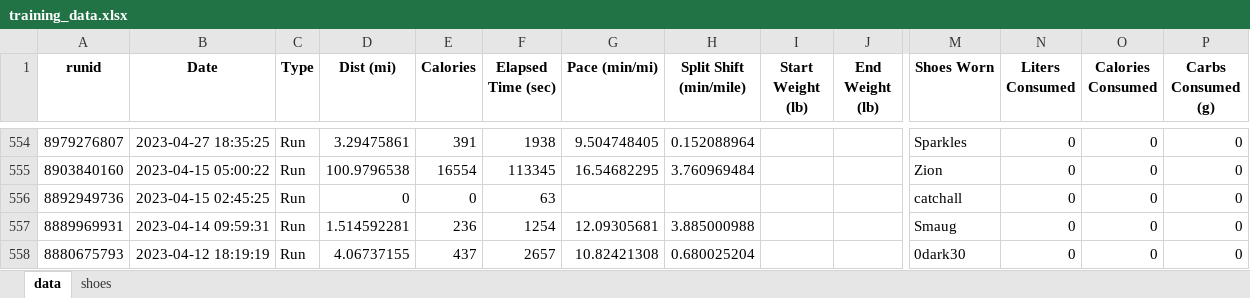
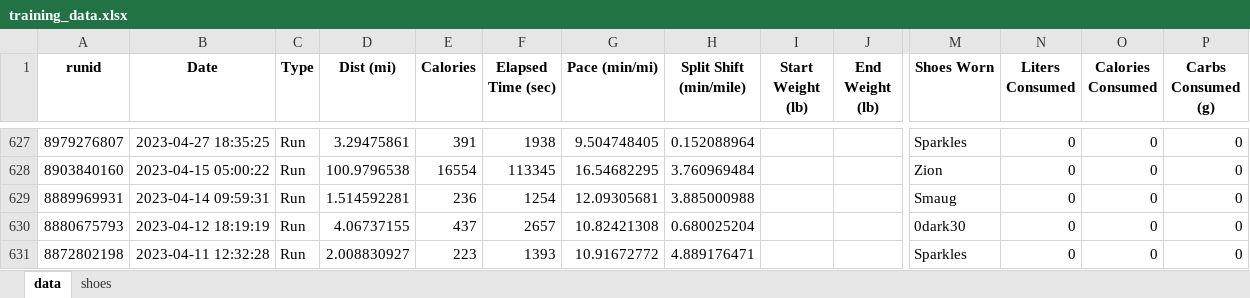
Before and after one commit to capecchi/capecchi.github.io, an Excel workbook: posts/RaceTraining/training_data.xlsx, sheet data, drawn as a sheet; only a part is shown, gaps mark what is left out; the shorter side is filled out with more unchanged rows; values as stored, in another font and other column widths than the file's, no borders; removed rows and columns are numbered as before the commit, all else as after; rows hold the shown columns only; the diff covers the shown part only; the diff names each change by its address in the sheet, - before the commit and + after, or states it on an @@ line.

```diff
--- a/posts/RaceTraining/training_data.xlsx (sheet data)
+++ b/posts/RaceTraining/training_data.xlsx (sheet data)
-row 556: 8892949736 | 2023-04-15 02:45:25 | Run | 0 | 0 | 63 |  |  |  |  | catchall | 0 | 0 | 0
```
Also changed, not shown: 73 added rows elsewhere in this sheet, sheet shoes, 59 other files.
